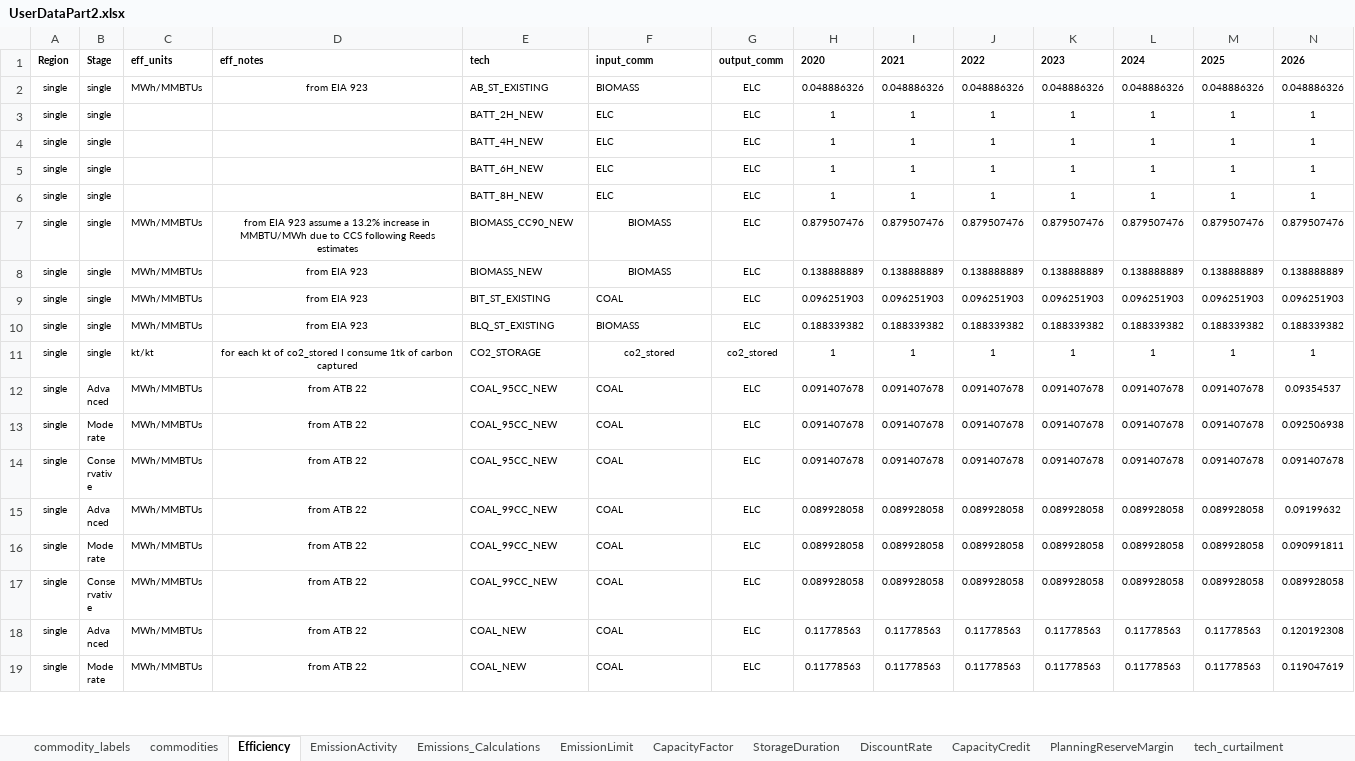
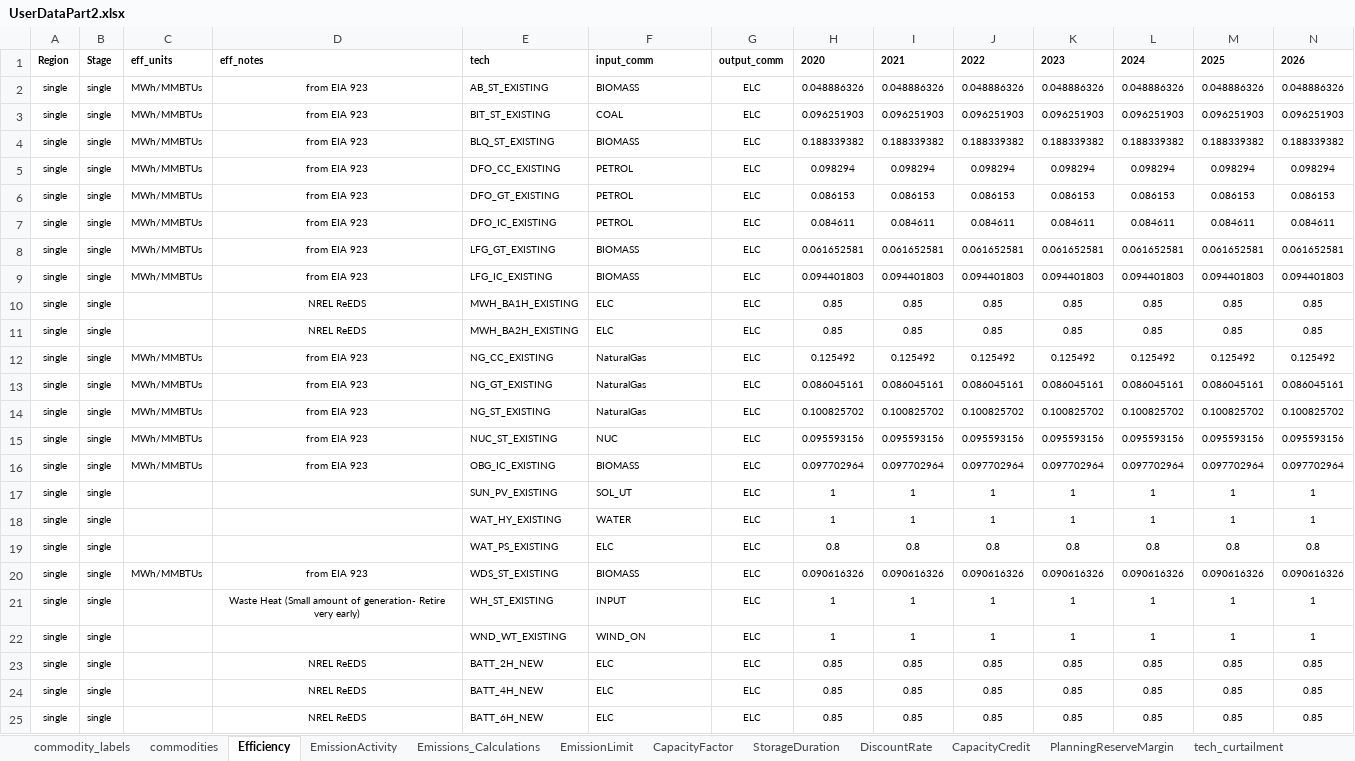
Before and after one commit to vaduraes/TemoaHurricane_V2, an Excel workbook: CreateDB_NC/InputData/ExcelUserData/UserDataPart2.xlsx, sheet Efficiency, drawn as a sheet; only a part is shown; the shorter side is filled out with more unchanged rows; values as stored, in another font and other column widths than the file's, no borders; removed rows and columns are numbered as before the commit, all else as after; rows hold the shown columns only; the diff covers the shown part only; the diff names each change by its address in the sheet, - before the commit and + after, or states it on an @@ line.

```diff
--- a/CreateDB_NC/InputData/ExcelUserData/UserDataPart2.xlsx (sheet Efficiency)
+++ b/CreateDB_NC/InputData/ExcelUserData/UserDataPart2.xlsx (sheet Efficiency)
-row 3: single | single |  |  | BATT_2H_NEW | ELC | ELC | 1 | 1 | 1 | 1 | 1 | 1 | 1
-row 4: single | single |  |  | BATT_4H_NEW | ELC | ELC | 1 | 1 | 1 | 1 | 1 | 1 | 1
-row 5: single | single |  |  | BATT_6H_NEW | ELC | ELC | 1 | 1 | 1 | 1 | 1 | 1 | 1
-row 6: single | single |  |  | BATT_8H_NEW | ELC | ELC | 1 | 1 | 1 | 1 | 1 | 1 | 1
-row 7: single | single | MWh/MMBTUs | from EIA 923 assume a 13.2% increase in MMBTU/MWh due to CCS following Reeds estimates | BIOMASS_CC90_NEW | BIOMASS | ELC | 0.879507476 | 0.879507476 | 0.879507476 | 0.879507476 | 0.879507476 | 0.879507476 | 0.879507476
-row 8: single | single | MWh/MMBTUs | from EIA 923 | BIOMASS_NEW | BIOMASS | ELC | 0.138888889 | 0.138888889 | 0.138888889 | 0.138888889 | 0.138888889 | 0.138888889 | 0.138888889
@@ row 22 moved to row 5: single @@
+row 6: single | single | MWh/MMBTUs | from EIA 923 | DFO_GT_EXISTING | PETROL | ELC | 0.086153 | 0.086153 | 0.086153 | 0.086153 | 0.086153 | 0.086153 | 0.086153
@@ row 24 moved to row 7: single @@
@@ row 32 moved to row 8: single @@
@@ row 33 moved to row 9: single @@
+row 10: single | single |  | NREL ReEDS | MWH_BA1H_EXISTING | ELC | ELC | 0.85 | 0.85 | 0.85 | 0.85 | 0.85 | 0.85 | 0.85
+row 11: single | single |  | NREL ReEDS | MWH_BA2H_EXISTING | ELC | ELC | 0.85 | 0.85 | 0.85 | 0.85 | 0.85 | 0.85 | 0.85
@@ row 36 moved to row 12: single @@
@@ row 49 moved to row 13: single @@
@@ row 59 moved to row 14: single @@
+row 15: single | single | MWh/MMBTUs | from EIA 923 | NUC_ST_EXISTING | NUC | ELC | 0.095593156 | 0.095593156 | 0.095593156 | 0.095593156 | 0.095593156 | 0.095593156 | 0.095593156
@@ row 63 moved to row 16: single @@
@@ row 66 moved to row 17: single @@
@@ row 72 moved to row 18: single @@
+row 19: single | single |  |  | WAT_PS_EXISTING | ELC | ELC | 0.8 | 0.8 | 0.8 | 0.8 | 0.8 | 0.8 | 0.8
@@ row 76 moved to row 20: single @@
-C21: kt/kt
+C21: (empty)
-D21: for each kt of co2_stored I consume 1tk of carbon captured
+D21: Waste Heat (Small amount of generation- Retire very early)
-E21: CO2_STORAGE
+E21: WH_ST_EXISTING
-F21: co2_stored
+F21: INPUT
-F21 alignment: center
+F21 alignment: left
-G21: co2_stored
+G21: ELC
@@ row 78 moved to row 22: single @@
+row 23: single | single |  | NREL ReEDS | BATT_2H_NEW | ELC | ELC | 0.85 | 0.85 | 0.85 | 0.85 | 0.85 | 0.85 | 0.85
+row 24: single | single |  | NREL ReEDS | BATT_4H_NEW | ELC | ELC | 0.85 | 0.85 | 0.85 | 0.85 | 0.85 | 0.85 | 0.85
+row 25: single | single |  | NREL ReEDS | BATT_6H_NEW | ELC | ELC | 0.85 | 0.85 | 0.85 | 0.85 | 0.85 | 0.85 | 0.85
```
Also changed, not shown: 9 added rows, 11 removed rows and 7 moved rows elsewhere in this sheet, sheet commodities, CreateDB_NC/InputData/EIAData/NC Energy Average Data Statistics EIA.xlsx, CreateDB_NC/InputData/ExcelUserData/UserDataPart1.xlsx, 3 other files.
